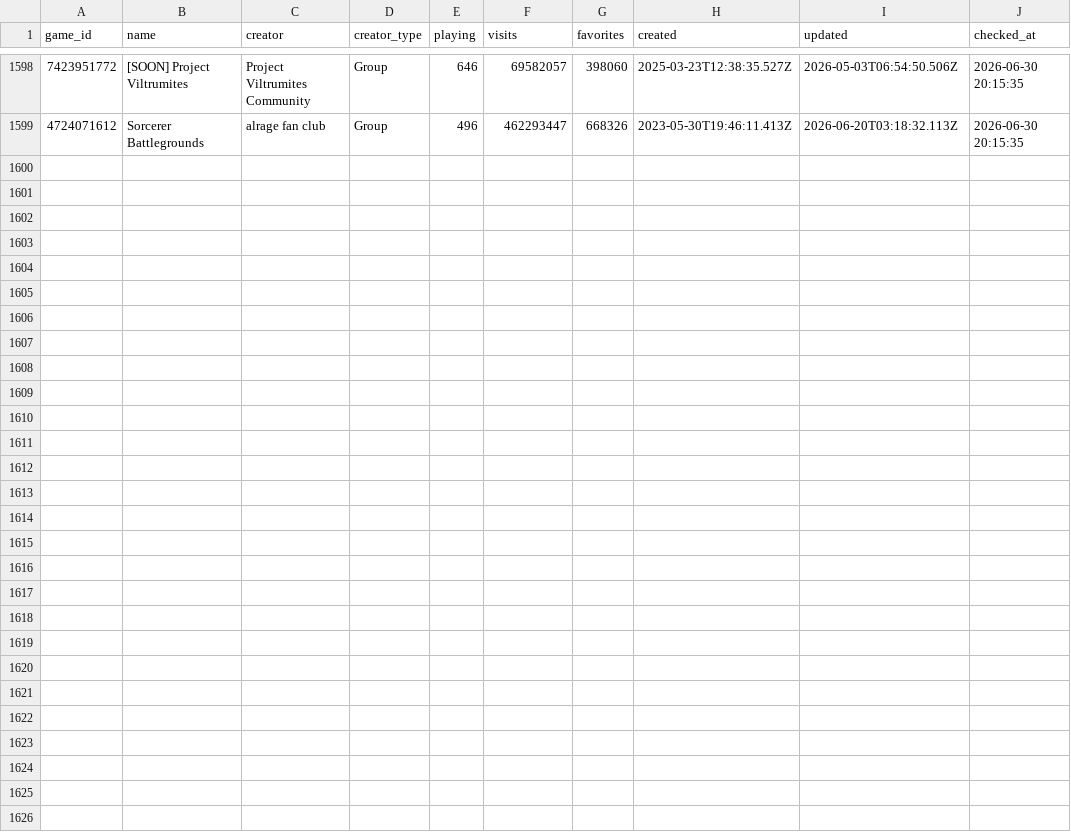
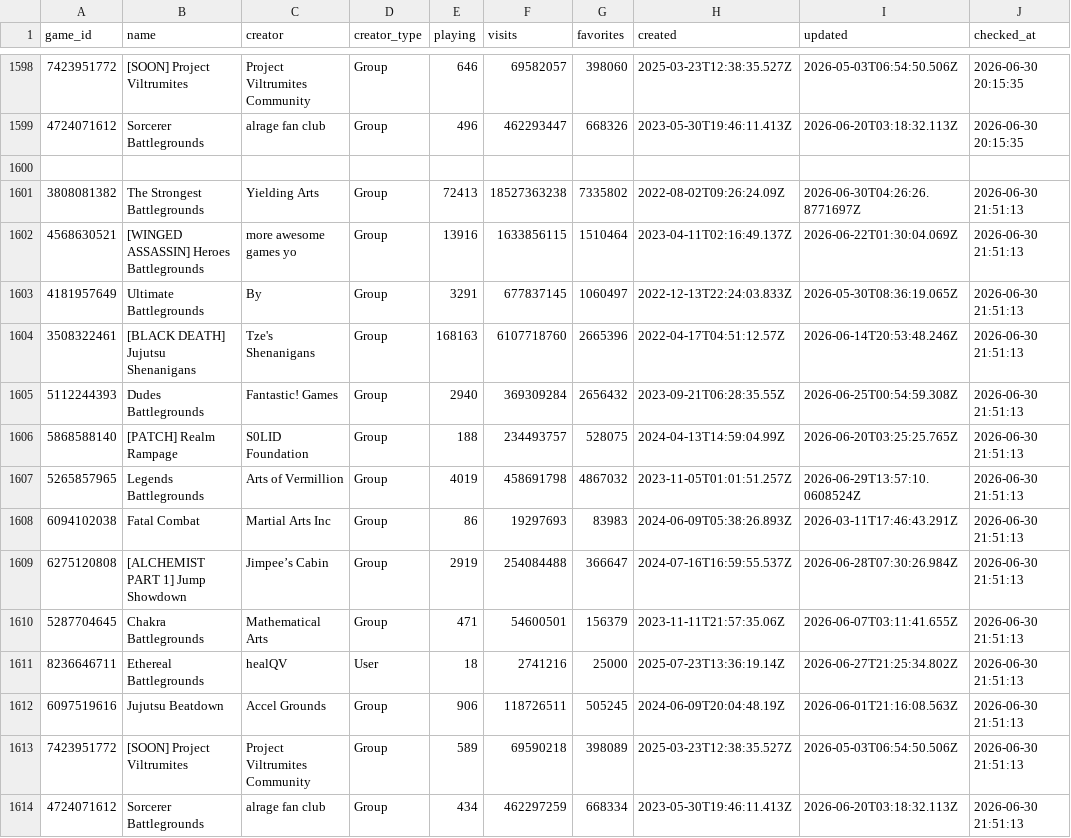
Before and after one commit to vexuwe/rblxanalyzer, a CSV file: games.csv, drawn as a sheet; only a part is shown, gaps mark what is left out; the diff names each change by its address in the sheet, - before the commit and + after, or states it on an @@ line.

```diff
--- a/games.csv
+++ b/games.csv
+row 1600: (empty)
+row 1601: 3808081382 | The Strongest Battlegrounds | Yielding Arts | Group | 72413 | 18527363238 | 7335802 | 2022-08-02T09:26:24.09Z | 2026-06-30T04:26:26.8771697Z | 2026-06-30 21:51:13
+row 1602: 4568630521 | [WINGED ASSASSIN] Heroes Battlegrounds | more awesome games yo | Group | 13916 | 1633856115 | 1510464 | 2023-04-11T02:16:49.137Z | 2026-06-22T01:30:04.069Z | 2026-06-30 21:51:13
+row 1603: 4181957649 | Ultimate Battlegrounds | By | Group | 3291 | 677837145 | 1060497 | 2022-12-13T22:24:03.833Z | 2026-05-30T08:36:19.065Z | 2026-06-30 21:51:13
+row 1604: 3508322461 | [BLACK DEATH] Jujutsu Shenanigans | Tze's Shenanigans | Group | 168163 | 6107718760 | 2665396 | 2022-04-17T04:51:12.57Z | 2026-06-14T20:53:48.246Z | 2026-06-30 21:51:13
+row 1605: 5112244393 | Dudes Battlegrounds | Fantastic! Games | Group | 2940 | 369309284 | 2656432 | 2023-09-21T06:28:35.55Z | 2026-06-25T00:54:59.308Z | 2026-06-30 21:51:13
+row 1606: 5868588140 | [PATCH] Realm Rampage | S0LID Foundation | Group | 188 | 234493757 | 528075 | 2024-04-13T14:59:04.99Z | 2026-06-20T03:25:25.765Z | 2026-06-30 21:51:13
+row 1607: 5265857965 | Legends Battlegrounds | Arts of Vermillion | Group | 4019 | 458691798 | 4867032 | 2023-11-05T01:01:51.257Z | 2026-06-29T13:57:10.0608524Z | 2026-06-30 21:51:13
+row 1608: 6094102038 | Fatal Combat | Martial Arts Inc | Group | 86 | 19297693 | 83983 | 2024-06-09T05:38:26.893Z | 2026-03-11T17:46:43.291Z | 2026-06-30 21:51:13
+row 1609: 6275120808 | [ALCHEMIST PART 1] Jump Showdown | Jimpee’s Cabin | Group | 2919 | 254084488 | 366647 | 2024-07-16T16:59:55.537Z | 2026-06-28T07:30:26.984Z | 2026-06-30 21:51:13
+row 1610: 5287704645 | Chakra Battlegrounds | Mathematical Arts | Group | 471 | 54600501 | 156379 | 2023-11-11T21:57:35.06Z | 2026-06-07T03:11:41.655Z | 2026-06-30 21:51:13
+row 1611: 8236646711 | Ethereal Battlegrounds | healQV | User | 18 | 2741216 | 25000 | 2025-07-23T13:36:19.14Z | 2026-06-27T21:25:34.802Z | 2026-06-30 21:51:13
+row 1612: 6097519616 | Jujutsu Beatdown | Accel Grounds | Group | 906 | 118726511 | 505245 | 2024-06-09T20:04:48.19Z | 2026-06-01T21:16:08.563Z | 2026-06-30 21:51:13
+row 1613: 7423951772 | [SOON] Project Viltrumites | Project Viltrumites Community | Group | 589 | 69590218 | 398089 | 2025-03-23T12:38:35.527Z | 2026-05-03T06:54:50.506Z | 2026-06-30 21:51:13
+row 1614: 4724071612 | Sorcerer Battlegrounds | alrage fan club | Group | 434 | 462297259 | 668334 | 2023-05-30T19:46:11.413Z | 2026-06-20T03:18:32.113Z | 2026-06-30 21:51:13
```
